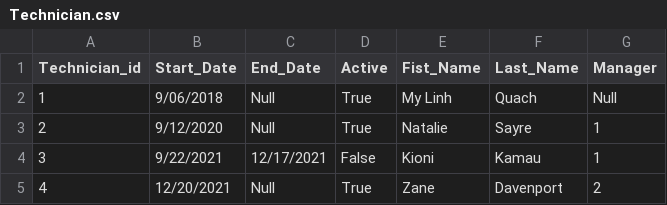
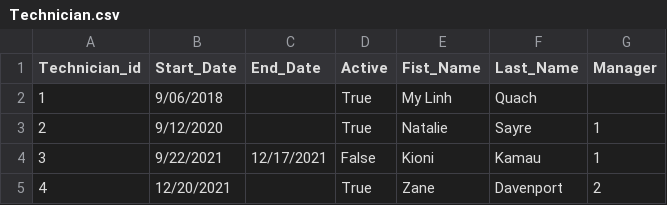
Before and after one commit to kioni-collab/cool_ones, a CSV file: .devcontainer/pg_init/seed_data/Technician.csv, drawn as a sheet.

Commit message:
Fixed: Tables are created and filled with data
fixed some foreign key refrence issues had to add building collumn to
dept_room table because a room_num isnt enough to describe a room since
room_num isnt unique, thus had to fix some of the csv files to copy
right and fixed diagram to reflect current database.

Signed-off-by: kioni-collab <86212205+kioni-collab@users.noreply.github.com>

```diff
--- a/.devcontainer/pg_init/seed_data/Technician.csv
+++ b/.devcontainer/pg_init/seed_data/Technician.csv
@@ -1,5 +1,5 @@
 Technician_id,Start_Date,End_Date,Active,Fist_Name,Last_Name,Manager
-1,9/06/2018,Null,True,My Linh,Quach,Null
-2,9/12/2020,Null,True,Natalie,Sayre,1
+1,9/06/2018,,True,My Linh,Quach,
+2,9/12/2020,,True,Natalie,Sayre,1
 3,9/22/2021,12/17/2021,False,Kioni,Kamau,1
-4,12/20/2021,Null,True,Zane,Davenport,2
+4,12/20/2021,,True,Zane,Davenport,2
```
Also changed, not shown: .devcontainer/pg_init/seed_data/Ticket.csv, 8 other files.
